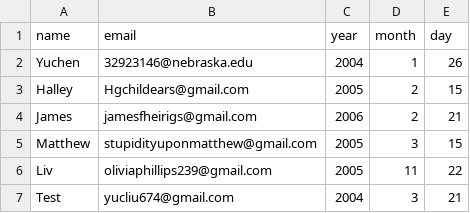
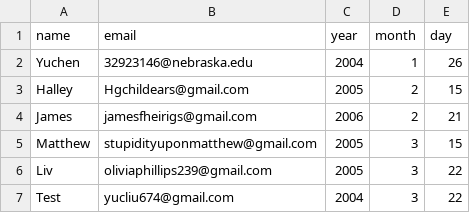
Before and after one commit to liuyushen123/scheduled-tasks, a CSV file: birthdays.csv, drawn as a sheet.

Commit message:
update birthday for UTC test

```diff
--- a/birthdays.csv
+++ b/birthdays.csv
@@ -5,3 +5,3 @@ James,jamesfheirigs@gmail.com,2006,2,21
 Matthew,stupidityuponmatthew@gmail.com,2005,3,15
-Liv,oliviaphillips239@gmail.com,2005,11,22
-Test,yucliu674@gmail.com,2004,3,21
+Liv,oliviaphillips239@gmail.com,2005,3,22
+Test,yucliu674@gmail.com,2004,3,22
```
